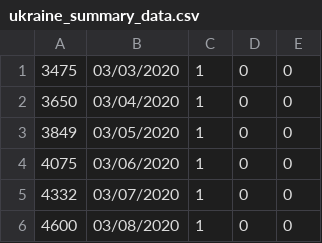
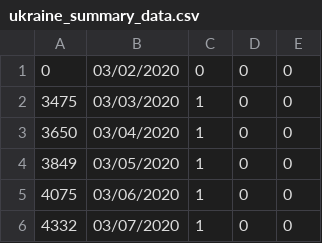
Before and after one commit to kosssst/matmodlab4, a CSV file: ukraine_summary_data.csv, drawn as a sheet; only a part is shown; the shorter side is filled out with more unchanged rows.

```diff
--- a/ukraine_summary_data.csv
+++ b/ukraine_summary_data.csv
@@ -1 +1,2 @@
+0,03/02/2020,0,0,0
 3475,03/03/2020,1,0,0
```
Also changed, not shown: 4 other files.
